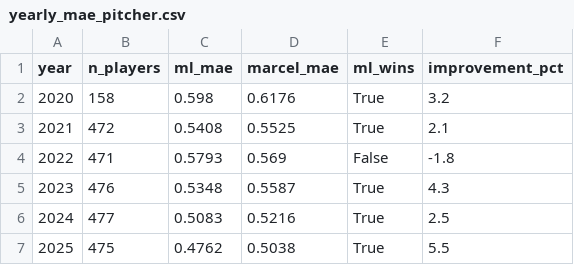
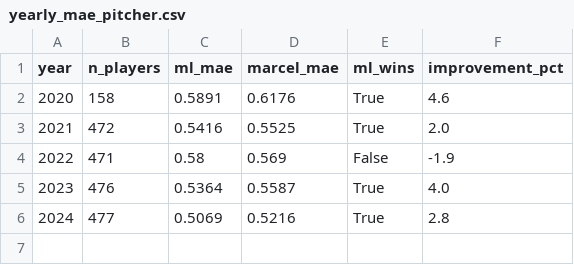
Before and after one commit to yasumorishima/baseball-mlops, a CSV file: predictions/backtest/yearly_mae_pitcher.csv, drawn as a sheet.

```diff
--- a/predictions/backtest/yearly_mae_pitcher.csv
+++ b/predictions/backtest/yearly_mae_pitcher.csv
@@ -1,7 +1,6 @@
 year,n_players,ml_mae,marcel_mae,ml_wins,improvement_pct
-2020,158,0.598,0.6176,True,3.2
-2021,472,0.5408,0.5525,True,2.1
-2022,471,0.5793,0.569,False,-1.8
-2023,476,0.5348,0.5587,True,4.3
-2024,477,0.5083,0.5216,True,2.5
-2025,475,0.4762,0.5038,True,5.5
+2020,158,0.5891,0.6176,True,4.6
+2021,472,0.5416,0.5525,True,2.0
+2022,471,0.58,0.569,False,-1.9
+2023,476,0.5364,0.5587,True,4.0
+2024,477,0.5069,0.5216,True,2.8
```
Also changed, not shown: predictions/backtest/outliers_batter.csv, predictions/backtest/outliers_pitcher.csv, 2 other files.
